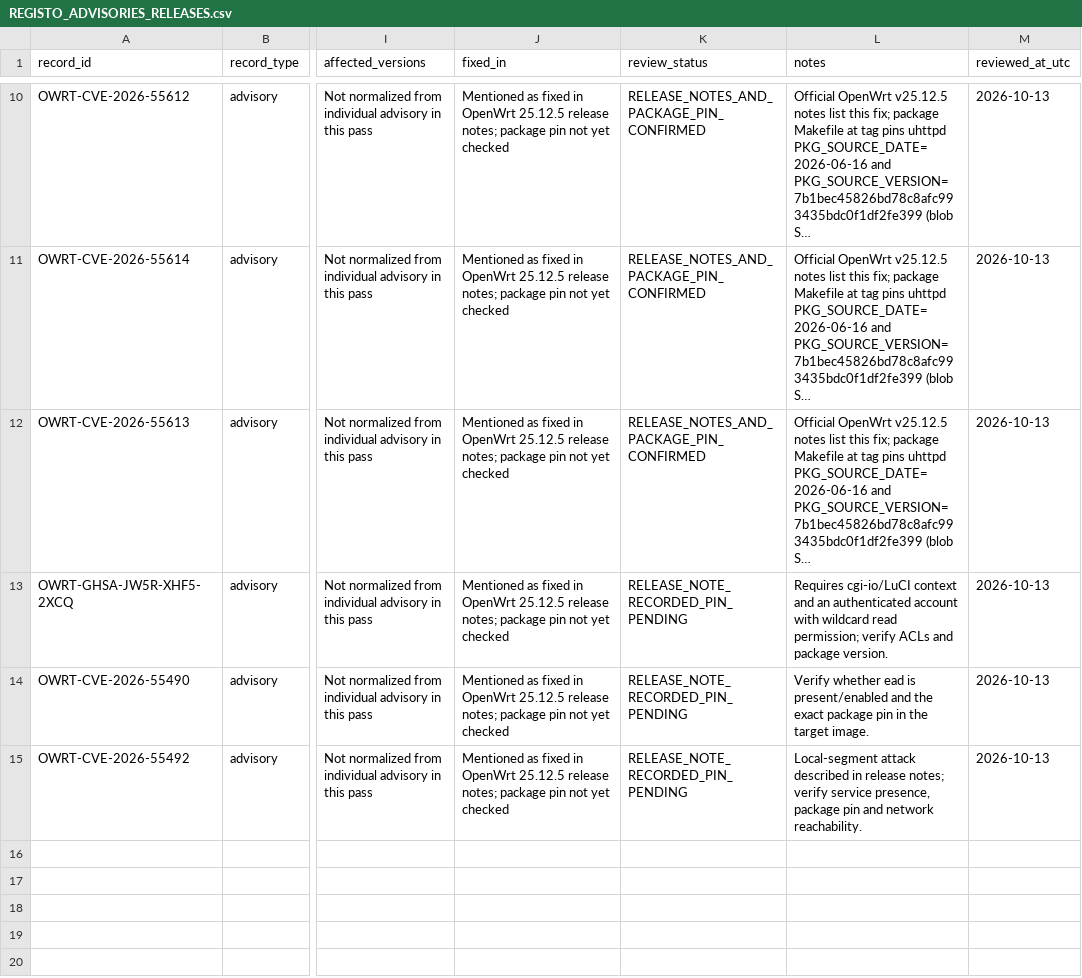
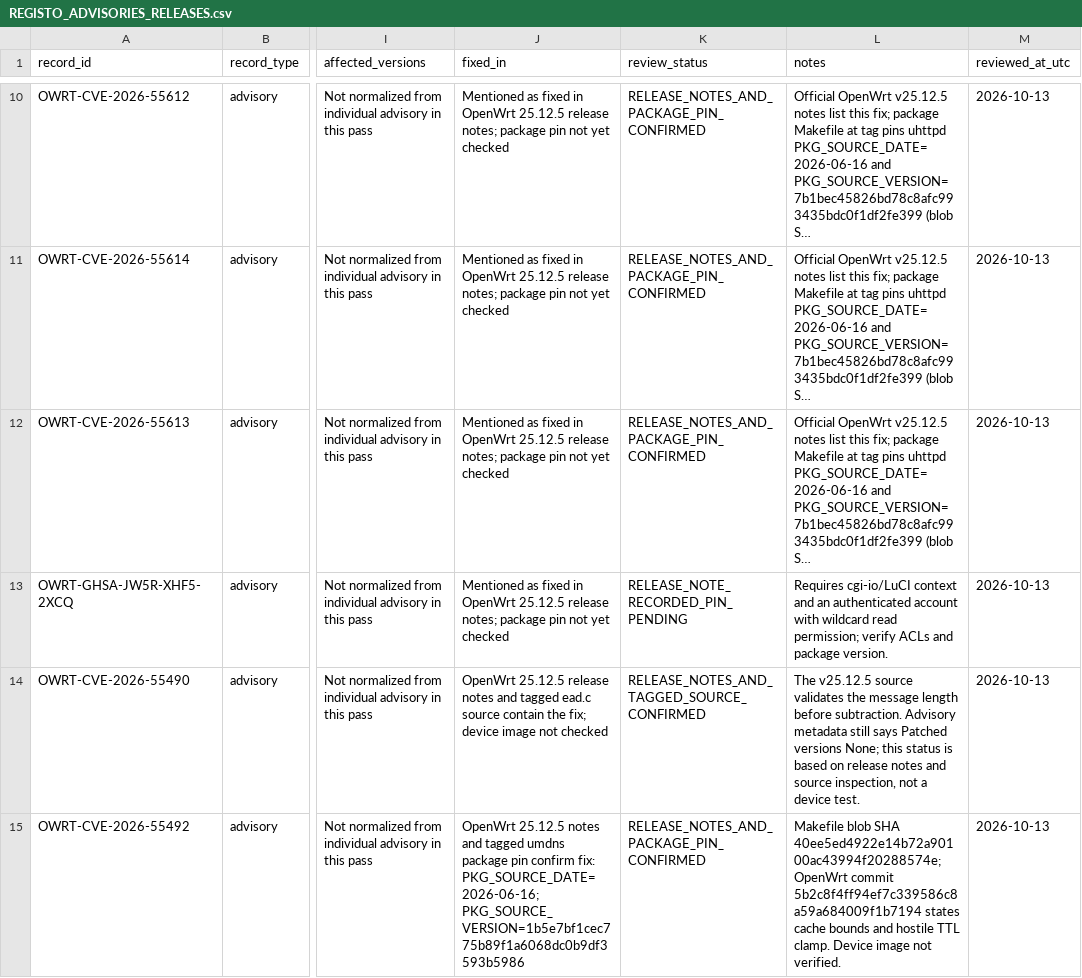
Before and after one commit to carlos-andrade/XFI, a CSV file: OPENWRT_SEGURANCA/REGISTO_ADVISORIES_RELEASES.csv, drawn as a sheet; only a part is shown, gaps mark what is left out; long unchanged cells end in …; the diff names each change by its address in the sheet, - before the commit and + after, or states it on an @@ line.

Commit message:
Atualizar evidência dos pins ead e umdns

```diff
--- a/OPENWRT_SEGURANCA/REGISTO_ADVISORIES_RELEASES.csv
+++ b/OPENWRT_SEGURANCA/REGISTO_ADVISORIES_RELEASES.csv
-J14 (fixed_in): Mentioned as fixed in OpenWrt 25.12.5 release notes; package pin not yet checked
+J14 (fixed_in): OpenWrt 25.12.5 release notes and tagged ead.c source contain the fix; device image not checked
-K14 (review_status): RELEASE_NOTE_RECORDED_PIN_PENDING
+K14 (review_status): RELEASE_NOTES_AND_TAGGED_SOURCE_CONFIRMED
-L14 (notes): Verify whether ead is present/enabled and the exact package pin in the target image.
+L14 (notes): The v25.12.5 source validates the message length before subtraction. Advisory metadata still says Patched versions None; this status is based on release notes and source inspection, not a device test.
-J15 (fixed_in): Mentioned as fixed in OpenWrt 25.12.5 release notes; package pin not yet checked
+J15 (fixed_in): OpenWrt 25.12.5 notes and tagged umdns package pin confirm fix: PKG_SOURCE_DATE=2026-06-16; PKG_SOURCE_VERSION=1b5e7bf1cec775b89f1a6068dc0b9df3593b5986
-K15 (review_status): RELEASE_NOTE_RECORDED_PIN_PENDING
+K15 (review_status): RELEASE_NOTES_AND_PACKAGE_PIN_CONFIRMED
-L15 (notes): Local-segment attack described in release notes; verify service presence, package pin and network reachability.
+L15 (notes): Makefile blob SHA 40ee5ed4922e14b72a90100ac43994f20288574e; OpenWrt commit 5b2c8f4ff94ef7c339586c8a59a684009f1b7194 states cache bounds and hostile TTL clamp. Device image not verified.
```
